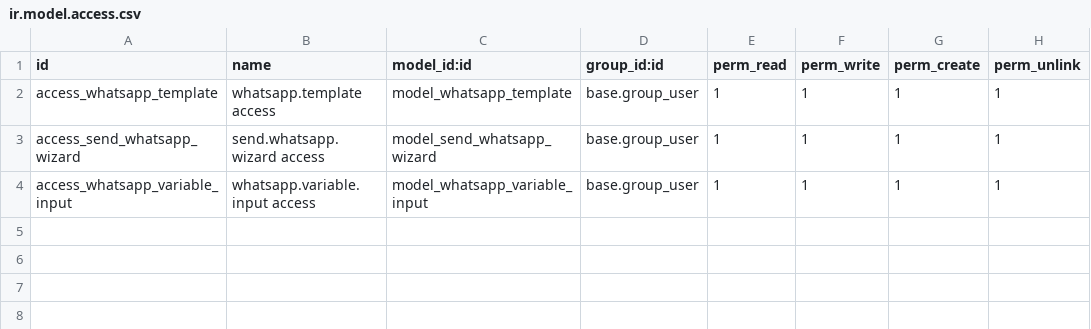
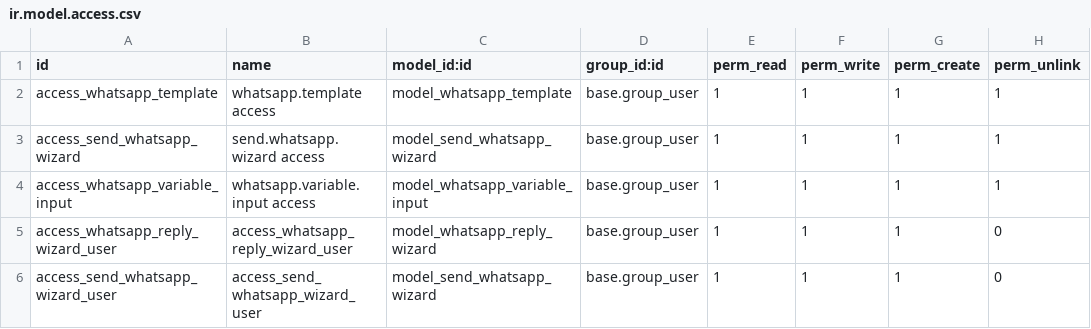
Before and after one commit to nourEldehy/whatsapp_meta_integration, a CSV file: security/ir.model.access.csv, drawn as a sheet; the diff names each change by its address in the sheet, - before the commit and + after, or states it on an @@ line.

```diff
--- a/security/ir.model.access.csv
+++ b/security/ir.model.access.csv
+row 5: access_whatsapp_reply_wizard_user | access_whatsapp_reply_wizard_user | model_whatsapp_reply_wizard | base.group_user | 1 | 1 | 1 | 0
+row 6: access_send_whatsapp_wizard_user | access_send_whatsapp_wizard_user | model_send_whatsapp_wizard | base.group_user | 1 | 1 | 1 | 0
```
Also changed, not shown: 14 other files.
